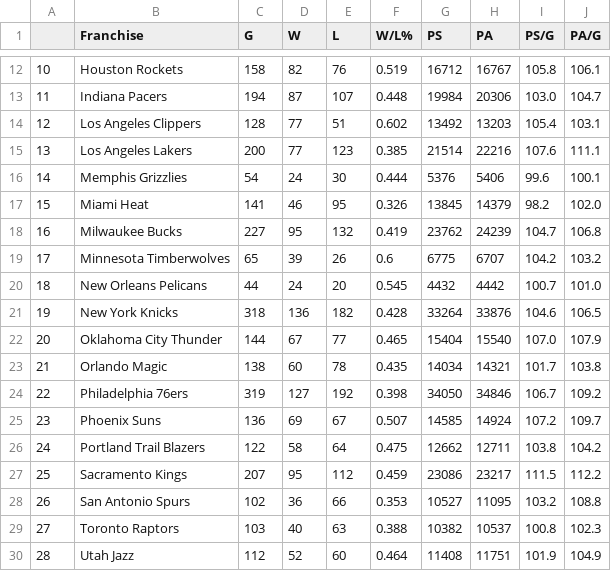
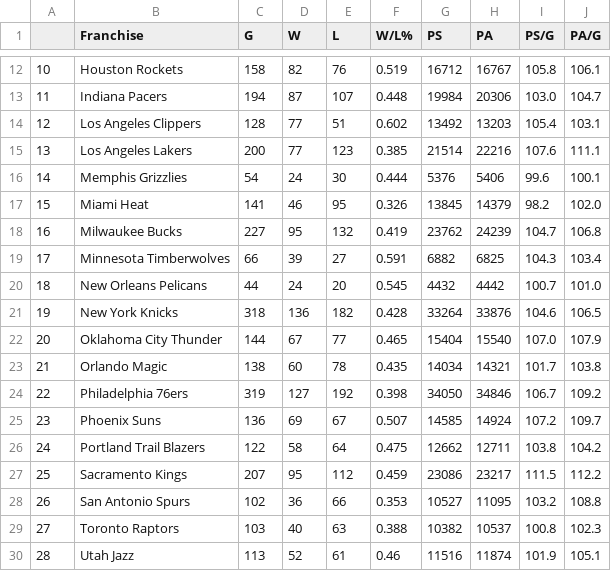
Before and after one commit to bwSimpkins/TheOppositions, a CSV file: data/Washington Wizards.csv, drawn as a sheet; only a part is shown, gaps mark what is left out.

Commit message:
upload for 2024-01-27

```diff
--- a/data/Washington Wizards.csv
+++ b/data/Washington Wizards.csv
@@ -18,3 +18,3 @@
 16,Milwaukee Bucks,227,95,132,0.419,23762,24239,104.7,106.8
-17,Minnesota Timberwolves,65,39,26,0.6,6775,6707,104.2,103.2
+17,Minnesota Timberwolves,66,39,27,0.591,6882,6825,104.3,103.4
 18,New Orleans Pelicans,44,24,20,0.545,4432,4442,100.7,101.0
@@ -29,2 +29,2 @@
 27,Toronto Raptors,103,40,63,0.388,10382,10537,100.8,102.3
-28,Utah Jazz,112,52,60,0.464,11408,11751,101.9,104.9
+28,Utah Jazz,113,52,61,0.46,11516,11874,101.9,105.1
```
